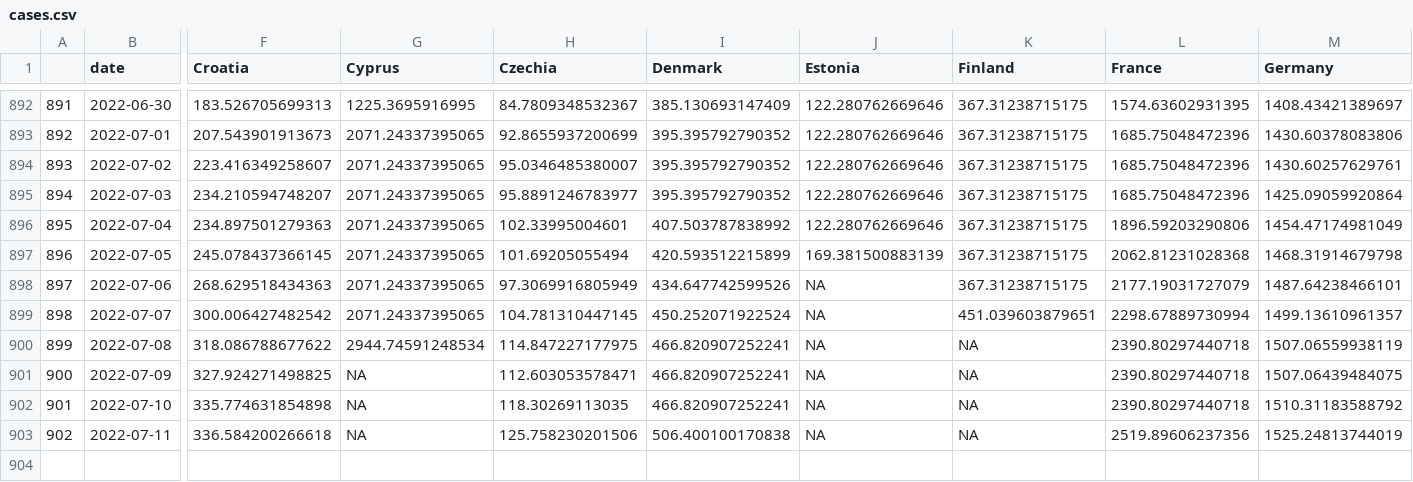
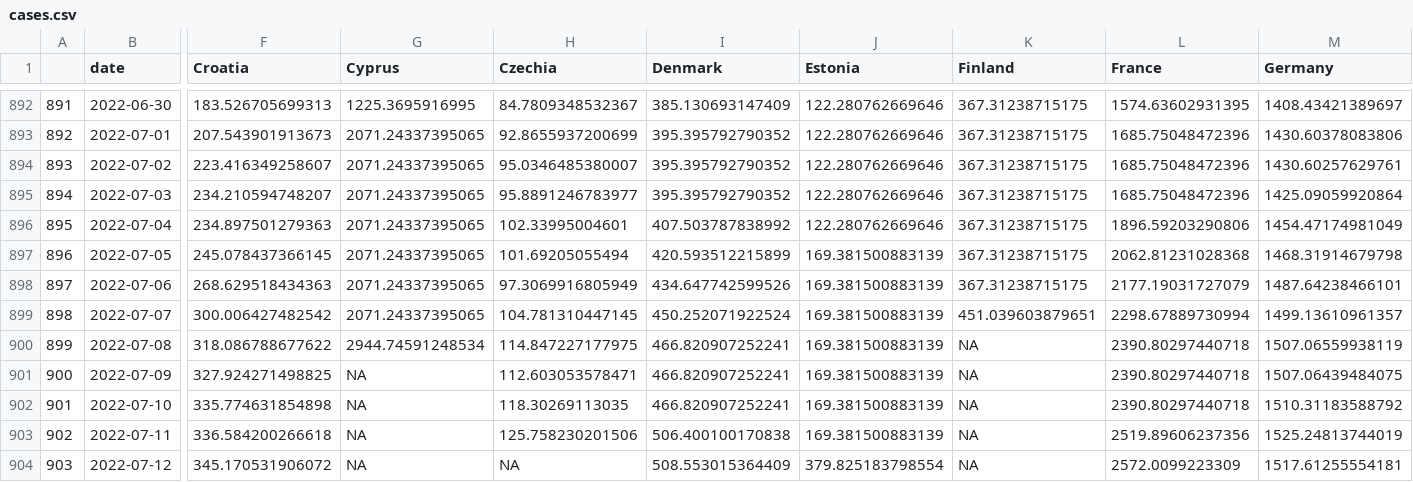
Before and after one commit to dfin-econ/dashboard, a CSV file: cases.csv, drawn as a sheet; only a part is shown, gaps mark what is left out; rows hold the shown columns only; the diff names each change by its address in the sheet, - before the commit and + after, or states it on an @@ line.

```diff
--- a/cases.csv
+++ b/cases.csv
-J898:J903 (Estonia): NA
+J898:J903 (Estonia): 169.381500883139
+row 904: 903 | 2022-07-12 | 345.170531906072 | NA | NA | 508.553015364409 | 379.825183798554 | NA | 2572.0099223309 | 1517.61255554181
```
Also changed, not shown: cumulcases.csv, 1 other file.
